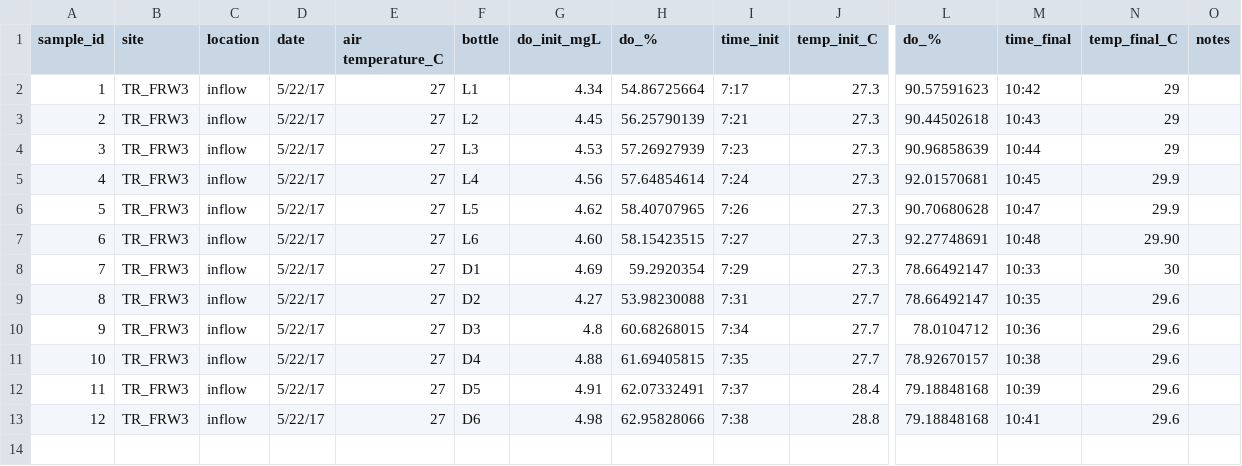
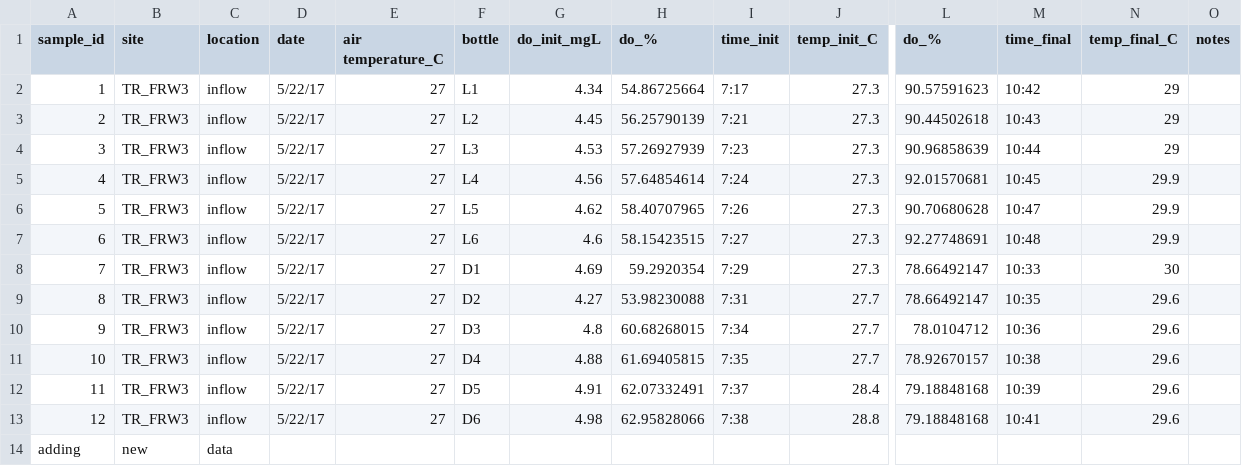
Before and after one commit to weel-lab/app, a CSV file: data/tresrios aquatic primary productivity field data.csv, drawn as a sheet; only a part is shown, gaps mark what is left out; rows hold the shown columns only; the diff names each change by its address in the sheet, - before the commit and + after, or states it on an @@ line.

```diff
--- a/data/tresrios aquatic primary productivity field data.csv
+++ b/data/tresrios aquatic primary productivity field data.csv
-G7 (do_init_mgL): 4.60
+G7 (do_init_mgL): 4.6
-N7 (temp_final_C): 29.90
+N7 (temp_final_C): 29.9
+row 14: adding | new | data
```
Also changed, not shown: 3 other files.
